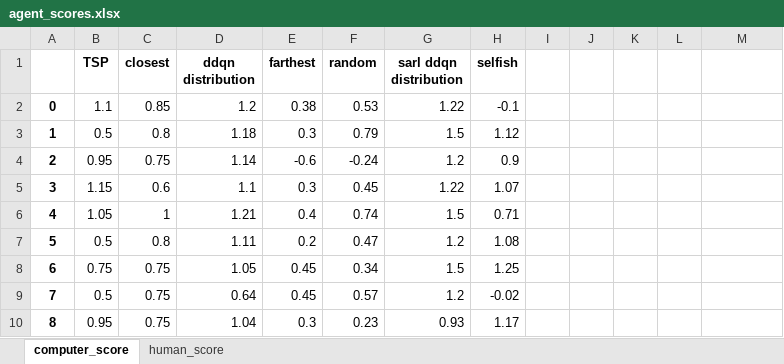
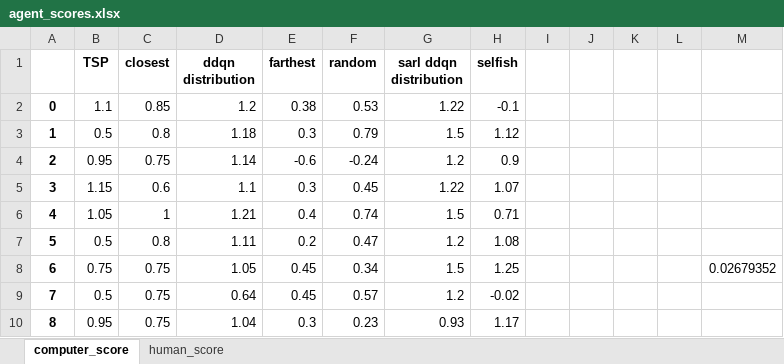
Before and after one commit to ido1Shapira/packmanGame, an Excel workbook: python_code/data/map 3/agent_scores.xlsx, sheet computer_score, drawn as a sheet; only a part is shown; values as stored, in another font and other column widths than the file's, no borders; the diff names each change by its address in the sheet, - before the commit and + after, or states it on an @@ line.

Commit message:
more polls for 'closest', 'random', 'farthest'

```diff
--- a/python_code/data/map 3/agent_scores.xlsx (sheet computer_score)
+++ b/python_code/data/map 3/agent_scores.xlsx (sheet computer_score)
-M8: (empty)
+M8: 0.02679352
```
Also changed, not shown: sheet human_score, python_code/data/map 5/agent_scores.xlsx, 3 other files.
